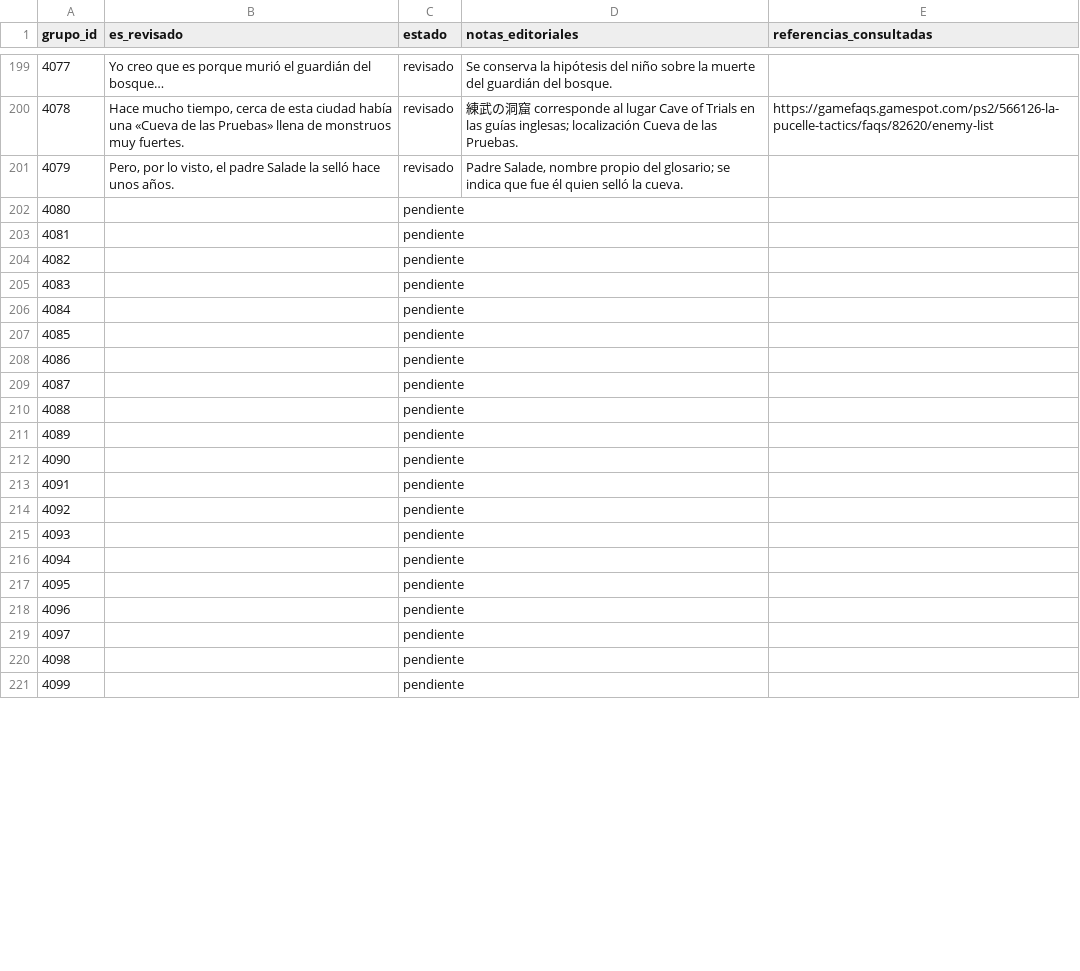
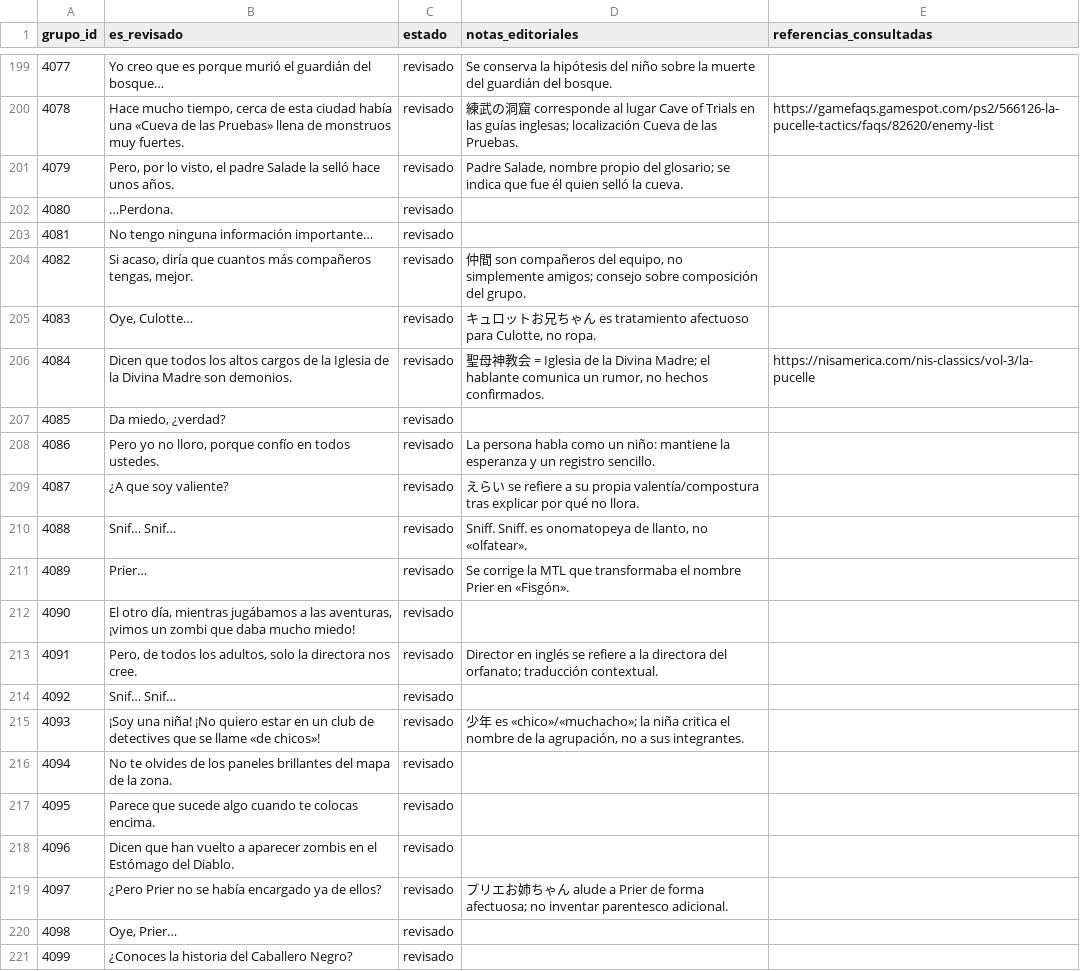
Before and after one commit to ARivas3008/la-pucelle-ragnarok-localizacion, a CSV file: corpus/04/revision.csv, drawn as a sheet; only a part is shown, gaps mark what is left out; the diff covers the shown part only.

Commit message:
Corpus 04: revisión narrativa de grupos 4080-4129 (niños, zombis y pistas)

```diff
--- a/corpus/04/revision.csv
+++ b/corpus/04/revision.csv
@@ -201,21 +201,21 @@
 4079,"Pero, por lo visto, el padre Salade la selló hace unos años.",revisado,"Padre Salade, nombre propio del glosario; se indica que fue él quien selló la cueva.",
-4080,,pendiente,,
-4081,,pendiente,,
-4082,,pendiente,,
-4083,,pendiente,,
-4084,,pendiente,,
-4085,,pendiente,,
-4086,,pendiente,,
-4087,,pendiente,,
-4088,,pendiente,,
-4089,,pendiente,,
-4090,,pendiente,,
-4091,,pendiente,,
-4092,,pendiente,,
-4093,,pendiente,,
-4094,,pendiente,,
-4095,,pendiente,,
-4096,,pendiente,,
-4097,,pendiente,,
-4098,,pendiente,,
-4099,,pendiente,,
+4080,…Perdona.,revisado,,
+4081,No tengo ninguna información importante…,revisado,,
+4082,"Si acaso, diría que cuantos más compañeros tengas, mejor.",revisado,"仲間 son compañeros del equipo, no simplemente amigos; consejo sobre composición del grupo.",
+4083,"Oye, Culotte…",revisado,"キュロットお兄ちゃん es tratamiento afectuoso para Culotte, no ropa.",
+4084,Dicen que todos los altos cargos de la Iglesia de la Divina Madre son demonios.,revisado,"聖母神教会 = Iglesia de la Divina Madre; el hablante comunica un rumor, no hechos confirmados.",https://nisamerica.com/nis-classics/vol-3/la-pucelle
+4085,"Da miedo, ¿verdad?",revisado,,
+4086,"Pero yo no lloro, porque confío en todos ustedes.",revisado,La persona habla como un niño: mantiene la esperanza y un registro sencillo.,
+4087,¿A que soy valiente?,revisado,えらい se refiere a su propia valentía/compostura tras explicar por qué no llora.,
+4088,Snif… Snif…,revisado,"Sniff. Sniff. es onomatopeya de llanto, no «olfatear».",
+4089,Prier…,revisado,Se corrige la MTL que transformaba el nombre Prier en «Fisgón».,
+4090,"El otro día, mientras jugábamos a las aventuras, ¡vimos un zombi que daba mucho miedo!",revisado,,
+4091,"Pero, de todos los adultos, solo la directora nos cree.",revisado,Director en inglés se refiere a la directora del orfanato; traducción contextual.,
+4092,Snif… Snif…,revisado,,
+4093,¡Soy una niña! ¡No quiero estar en un club de detectives que se llame «de chicos»!,revisado,"少年 es «chico»/«muchacho»; la niña critica el nombre de la agrupación, no a sus integrantes.",
+4094,No te olvides de los paneles brillantes del mapa de la zona.,revisado,,
+4095,Parece que sucede algo cuando te colocas encima.,revisado,,
+4096,Dicen que han vuelto a aparecer zombis en el Estómago del Diablo.,revisado,,
+4097,¿Pero Prier no se había encargado ya de ellos?,revisado,プリエお姉ちゃん alude a Prier de forma afectuosa; no inventar parentesco adicional.,
+4098,"Oye, Prier…",revisado,,
+4099,¿Conoces la historia del Caballero Negro?,revisado,,
```
Also changed, not shown: 77 edited cells elsewhere in this file.
